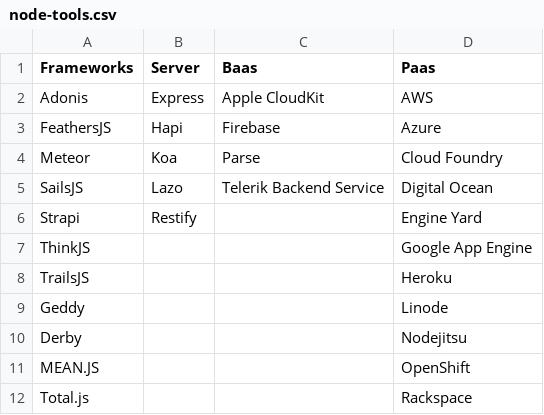
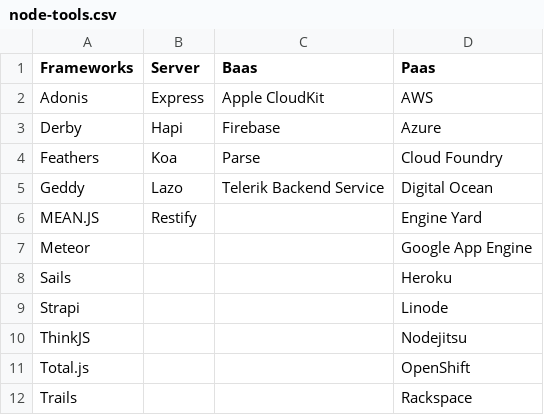
Before and after one commit to getsetbro/csv-files, a CSV file: node-tools.csv, drawn as a sheet.

Commit message:
update

```diff
--- a/node-tools.csv
+++ b/node-tools.csv
@@ -2,11 +2,11 @@ Frameworks,Server,Baas,Paas
 Adonis,Express,Apple CloudKit,AWS
-FeathersJS,Hapi,Firebase,Azure
-Meteor,Koa,Parse,Cloud Foundry
-SailsJS,Lazo,Telerik Backend Service,Digital Ocean
-Strapi,Restify,,Engine Yard
-ThinkJS,,,Google App Engine
-TrailsJS,,,Heroku
-Geddy,,,Linode
-Derby,,,Nodejitsu
-MEAN.JS,,,OpenShift
-Total.js,,,Rackspace
+Derby,Hapi,Firebase,Azure
+Feathers,Koa,Parse,Cloud Foundry
+Geddy,Lazo,Telerik Backend Service,Digital Ocean
+MEAN.JS,Restify,,Engine Yard
+Meteor,,,Google App Engine
+Sails,,,Heroku
+Strapi,,,Linode
+ThinkJS,,,Nodejitsu
+Total.js,,,OpenShift
+Trails,,,Rackspace
```
